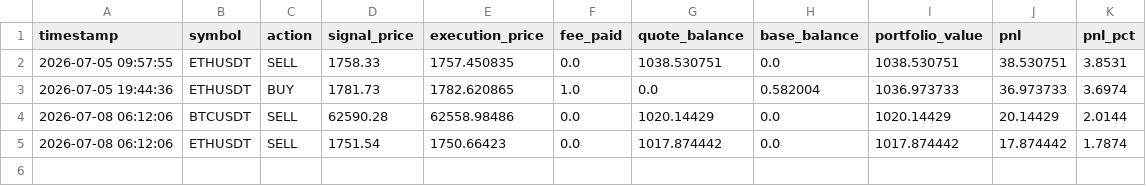
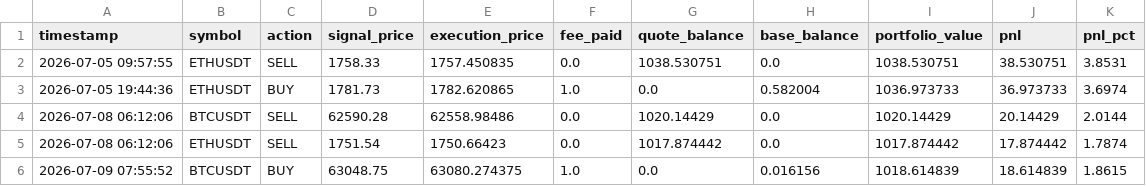
Before and after one commit to AnthonWinther/Trading_bot, a CSV file: trade_log.csv, drawn as a sheet; the diff names each change by its address in the sheet, - before the commit and + after, or states it on an @@ line.

```diff
--- a/trade_log.csv
+++ b/trade_log.csv
+row 6: 2026-07-09 07:55:52 | BTCUSDT | BUY | 63048.75 | 63080.274375 | 1.0 | 0.0 | 0.016156 | 1018.614839 | 18.614839 | 1.8615
```
Also changed, not shown: 2 other files.
